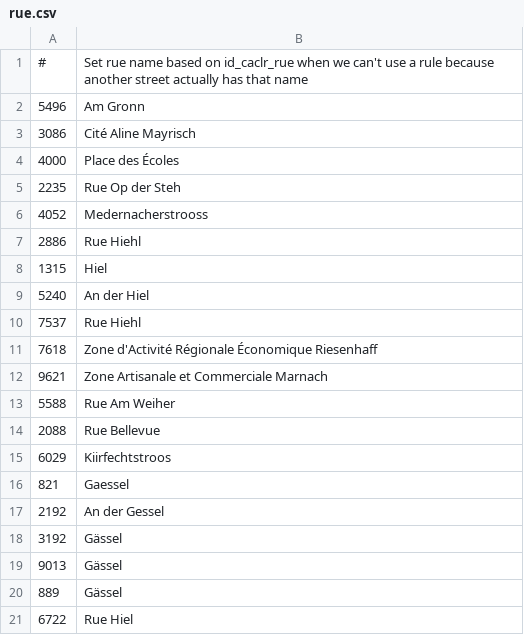
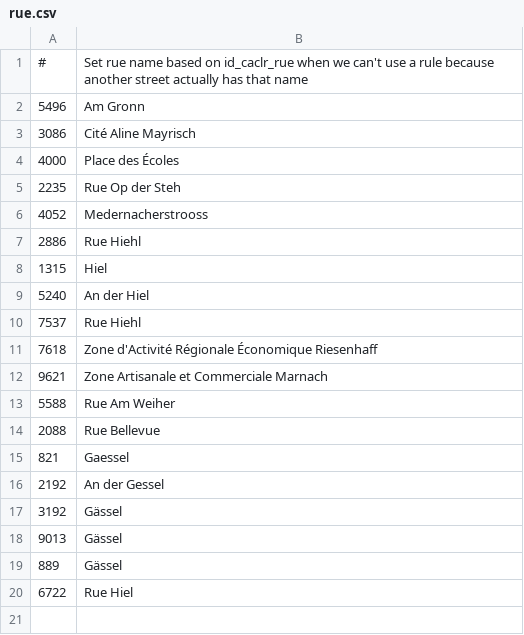
Before and after one commit to osmlu/csventrifuge, a CSV file: enhance/luxembourg_addresses/id_caclr_rue/rue.csv, drawn as a sheet; the diff names each change by its address in the sheet, - before the commit and + after, or states it on an @@ line.

Commit message:
Don't try to save wrong spelling

```diff
--- a/enhance/luxembourg_addresses/id_caclr_rue/rue.csv
+++ b/enhance/luxembourg_addresses/id_caclr_rue/rue.csv
-row 15: 6029 | Kiirfechtstroos
```
